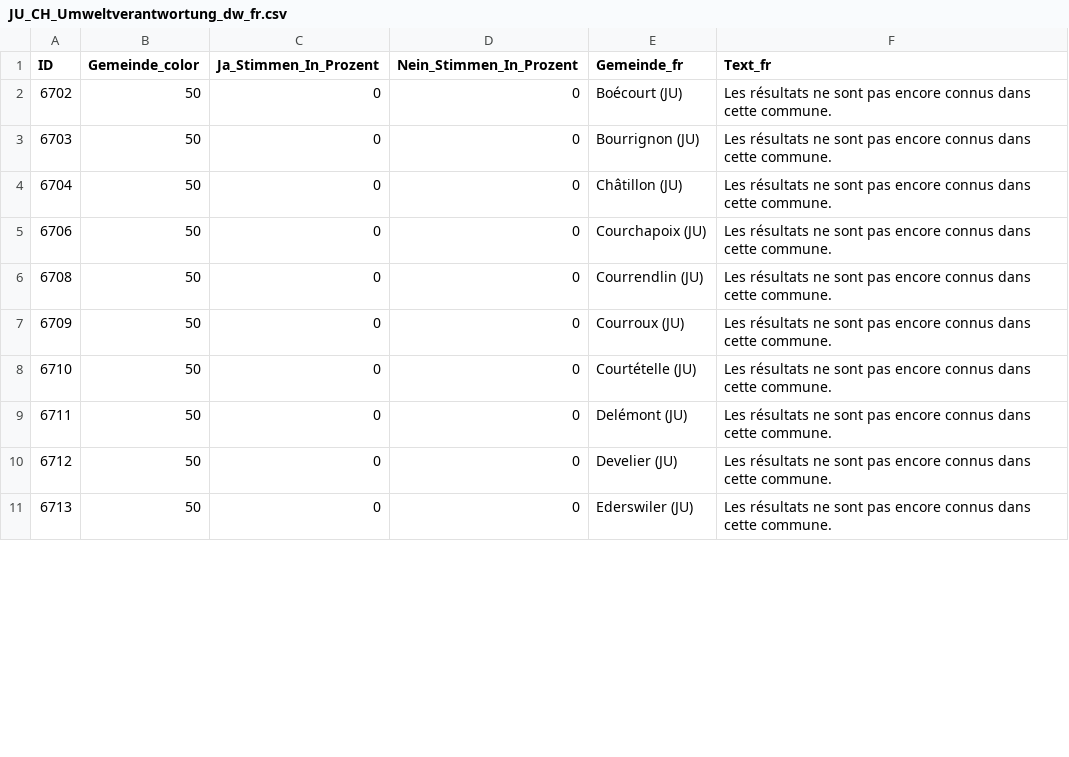
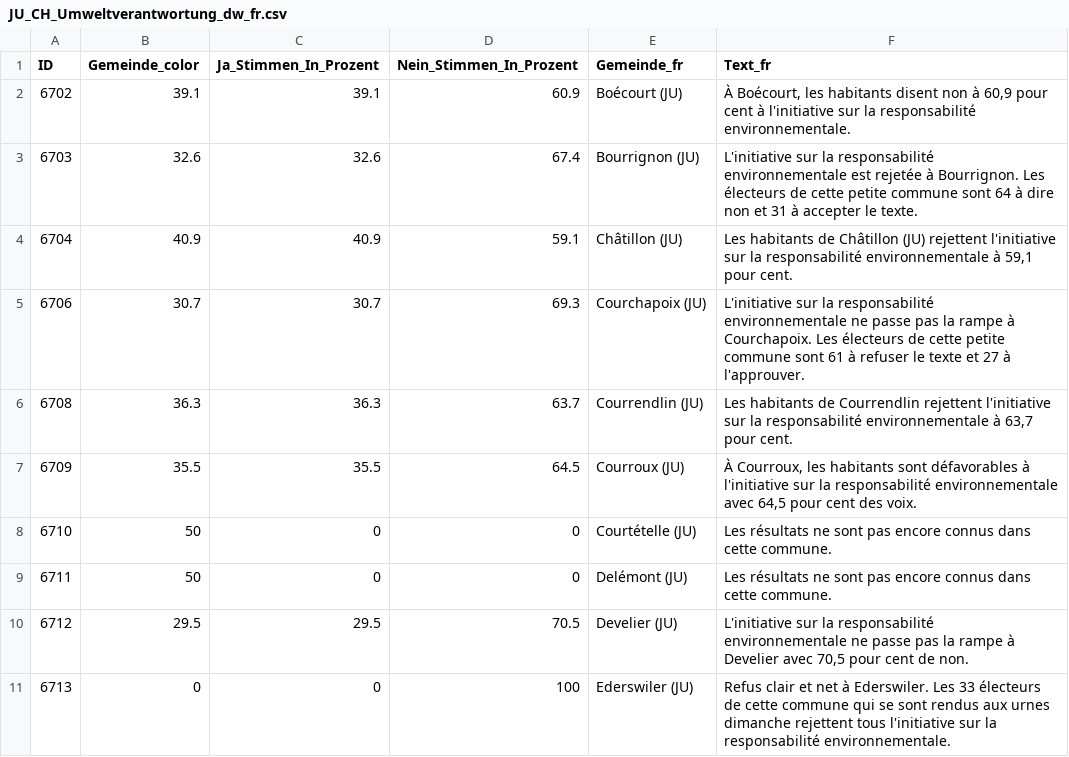
Before and after one commit to awp-finanznachrichten/lena_februar2025, a CSV file: Output_Cantons/JU_CH_Umweltverantwortung_dw_fr.csv, drawn as a sheet; only a part is shown; the diff covers the shown part only.

```diff
--- a/Output_Cantons/JU_CH_Umweltverantwortung_dw_fr.csv
+++ b/Output_Cantons/JU_CH_Umweltverantwortung_dw_fr.csv
@@ -1,11 +1,11 @@
 "ID","Gemeinde_color","Ja_Stimmen_In_Prozent","Nein_Stimmen_In_Prozent","Gemeinde_fr","Text_fr"
-6702,50,0,0,"Boécourt (JU)","Les résultats ne sont pas encore connus dans cette commune."
-6703,50,0,0,"Bourrignon (JU)","Les résultats ne sont pas encore connus dans cette commune."
-6704,50,0,0,"Châtillon (JU)","Les résultats ne sont pas encore connus dans cette commune."
-6706,50,0,0,"Courchapoix (JU)","Les résultats ne sont pas encore connus dans cette commune."
-6708,50,0,0,"Courrendlin (JU)","Les résultats ne sont pas encore connus dans cette commune."
-6709,50,0,0,"Courroux (JU)","Les résultats ne sont pas encore connus dans cette commune."
+6702,39.1,39.1,60.9,"Boécourt (JU)","À Boécourt, les habitants disent non à 60,9 pour cent à l'initiative sur la responsabilité environnementale."
+6703,32.6,32.6,67.4,"Bourrignon (JU)","L'initiative sur la responsabilité environnementale est rejetée à Bourrignon. Les électeurs de cette petite commune sont 64 à dire non et 31 à accepter le texte."
+6704,40.9,40.9,59.1,"Châtillon (JU)","Les habitants de Châtillon (JU) rejettent l'initiative sur la responsabilité environnementale à 59,1 pour cent."
+6706,30.7,30.7,69.3,"Courchapoix (JU)","L'initiative sur la responsabilité environnementale ne passe pas la rampe à Courchapoix. Les électeurs de cette petite commune sont 61 à refuser le texte et 27 à l'approuver."
+6708,36.3,36.3,63.7,"Courrendlin (JU)","Les habitants de Courrendlin rejettent l'initiative sur la responsabilité environnementale à 63,7 pour cent."
+6709,35.5,35.5,64.5,"Courroux (JU)","À Courroux, les habitants sont défavorables à l'initiative sur la responsabilité environnementale avec 64,5 pour cent des voix."
 6710,50,0,0,"Courtételle (JU)","Les résultats ne sont pas encore connus dans cette commune."
 6711,50,0,0,"Delémont (JU)","Les résultats ne sont pas encore connus dans cette commune."
-6712,50,0,0,"Develier (JU)","Les résultats ne sont pas encore connus dans cette commune."
-6713,50,0,0,"Ederswiler (JU)","Les résultats ne sont pas encore connus dans cette commune."
+6712,29.5,29.5,70.5,"Develier (JU)","L'initiative sur la responsabilité environnementale ne passe pas la rampe à Develier avec 70,5 pour cent de non."
+6713,0,0,100,"Ederswiler (JU)","Refus clair et net à Ederswiler. Les 33 électeurs de cette commune qui se sont rendus aux urnes dimanche rejettent tous l'initiative sur la responsabilité environnementale."
```
Also changed, not shown: 148 edited cells elsewhere in this file, Output_Cantons/TI_CH_Umweltverantwortung_dw_it.csv, Output_Switzerland/CH_Umweltverantwortung_all_data.csv, 8 other files.
